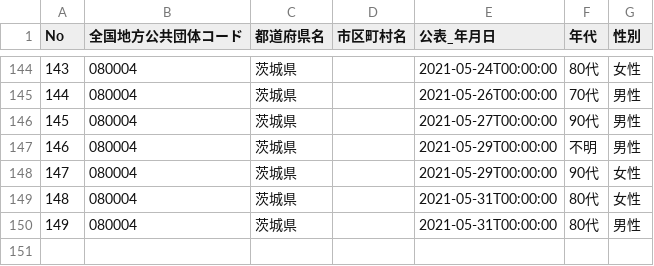
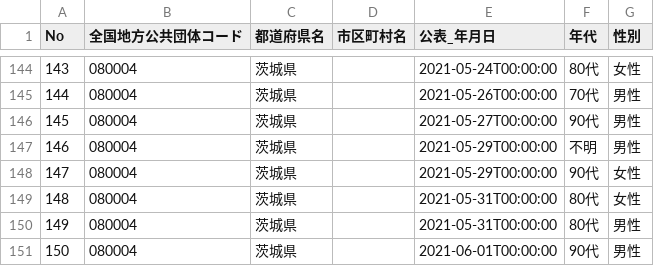
Before and after one commit to a01sa01to/my-website, a CSV file: default/opendata/data/covid19_ibaraki/080004_ibaraki_covid19_death_attributes.csv, drawn as a sheet; only a part is shown, gaps mark what is left out.

```diff
--- a/default/opendata/data/covid19_ibaraki/080004_ibaraki_covid19_death_attributes.csv
+++ b/default/opendata/data/covid19_ibaraki/080004_ibaraki_covid19_death_attributes.csv
@@ -150 +150,2 @@ No,全国地方公共団体コード,都道府県名,市区町村名,公表_年
 149,080004,茨城県,,2021-05-31T00:00:00,80代,男性
+150,080004,茨城県,,2021-06-01T00:00:00,90代,男性
```
Also changed, not shown: default/opendata/data/covid19_ibaraki/080004_ibaraki_covid19_death_number.csv, 6 other files.
